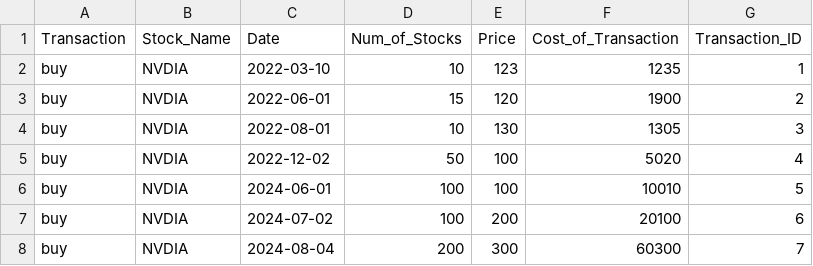
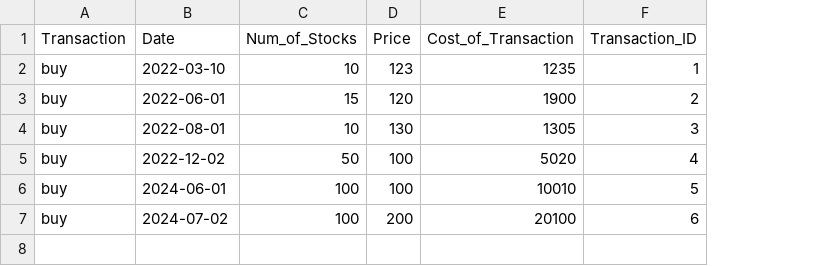
Before and after one commit to egipot/PyBlot_stock_cost_averaging_calculator, a CSV file: entries.csv, drawn as a sheet; the diff names each change by its address in the sheet, - before the commit and + after, or states it on an @@ line.

```diff
--- a/entries.csv
+++ b/entries.csv
-column B (Stock_Name), rows 2-7: all NVDIA
-row 8: buy | NVDIA | 2024-08-04 | 200 | 300 | 60300 | 7
```
Also changed, not shown: 2 other files.
